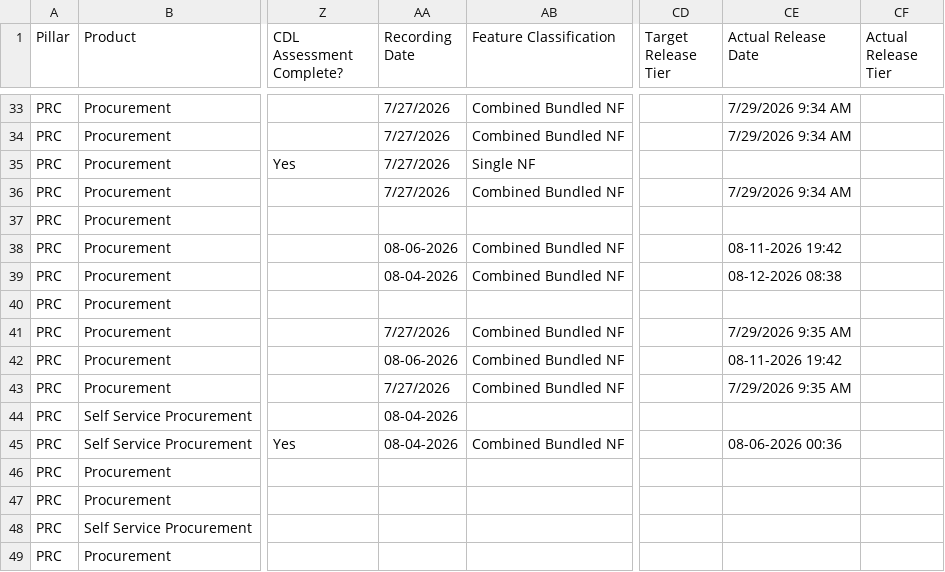
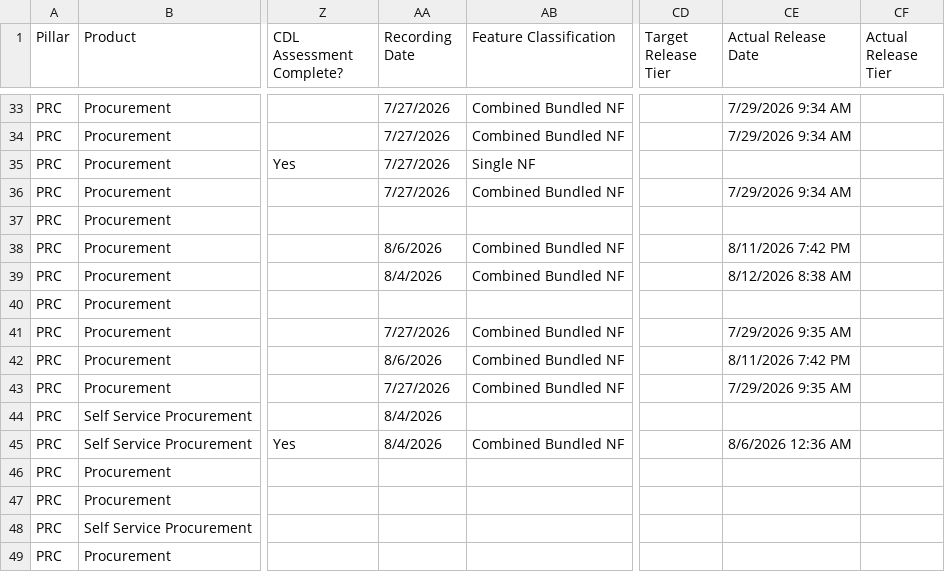
Before and after one commit to pavithraguruprasadb-maker/26C-New-Features-Dashboard, a CSV file: PRC 26C New Features.csv, drawn as a sheet; only a part is shown, gaps mark what is left out; the diff covers the shown part only; the diff names each change by its address in the sheet, - before the commit and + after, or states it on an @@ line.

```diff
--- a/PRC 26C New Features.csv
+++ b/PRC 26C New Features.csv
-AA38 (Recording Date): 08-06-2026
+AA38 (Recording Date): 8/6/2026
-CE38 (Actual Release Date): 08-11-2026 19:42
+CE38 (Actual Release Date): 8/11/2026 7:42 PM
-AA39 (Recording Date): 08-04-2026
+AA39 (Recording Date): 8/4/2026
-CE39 (Actual Release Date): 08-12-2026 08:38
+CE39 (Actual Release Date): 8/12/2026 8:38 AM
-AA42 (Recording Date): 08-06-2026
+AA42 (Recording Date): 8/6/2026
-CE42 (Actual Release Date): 08-11-2026 19:42
+CE42 (Actual Release Date): 8/11/2026 7:42 PM
-AA44:AA45 (Recording Date): 08-04-2026
+AA44:AA45 (Recording Date): 8/4/2026
-CE45 (Actual Release Date): 08-06-2026 00:36
+CE45 (Actual Release Date): 8/6/2026 12:36 AM
```
Also changed, not shown: 70 edited cells elsewhere in this file, 1 other file.
